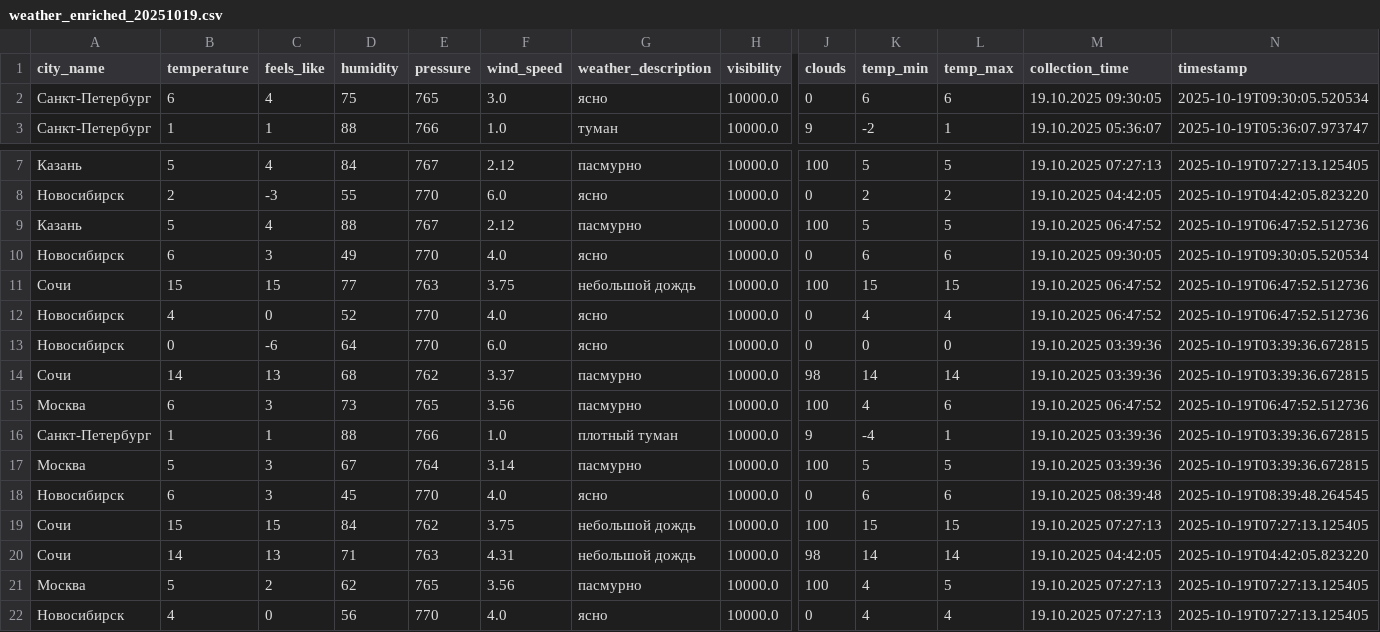
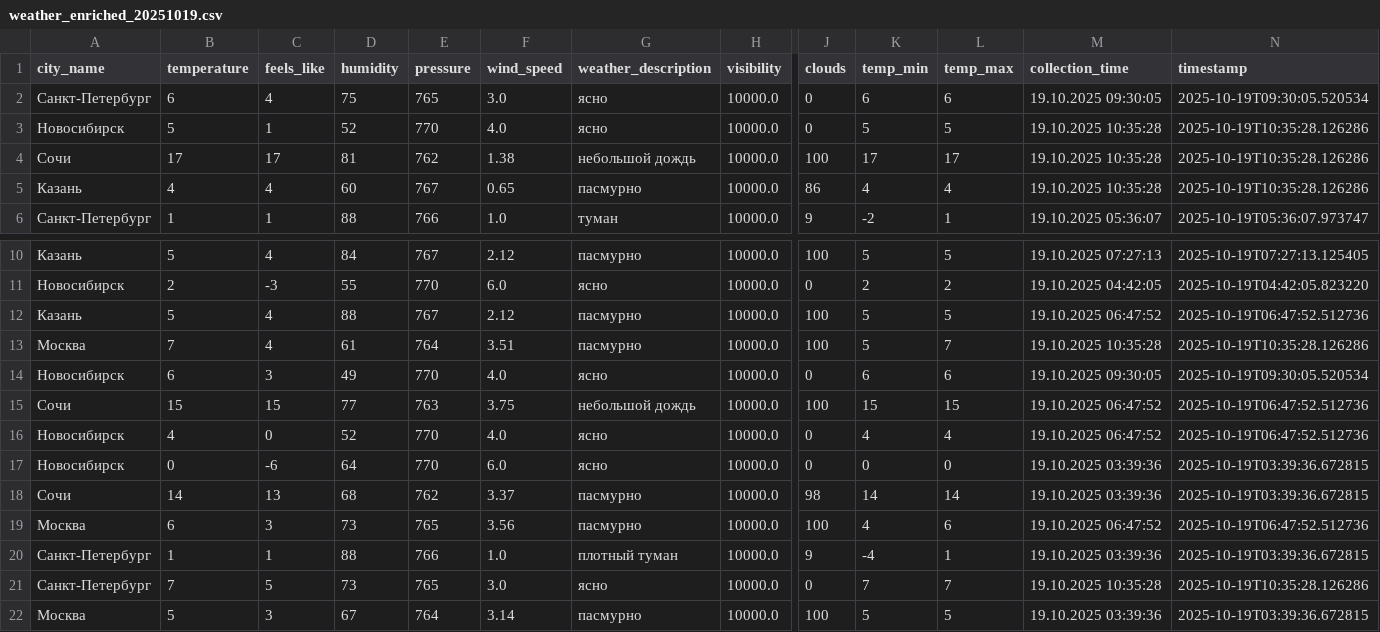
Before and after one commit to julia-JT/Weather_tourism_pipeline, a CSV file: data/enriched/weather_enriched_20251019.csv, drawn as a sheet; only a part is shown, gaps mark what is left out; the shorter side is filled out with more unchanged rows; rows hold the shown columns only; the diff names each change by its address in the sheet, - before the commit and + after, or states it on an @@ line.

```diff
--- a/data/enriched/weather_enriched_20251019.csv
+++ b/data/enriched/weather_enriched_20251019.csv
+row 3: Новосибирск | 5 | 1 | 52 | 770 | 4.0 | ясно | 10000.0 | 0 | 5 | 5 | 19.10.2025 10:35:28 | 2025-10-19T10:35:28.126286
+row 4: Сочи | 17 | 17 | 81 | 762 | 1.38 | небольшой дождь | 10000.0 | 100 | 17 | 17 | 19.10.2025 10:35:28 | 2025-10-19T10:35:28.126286
+row 5: Казань | 4 | 4 | 60 | 767 | 0.65 | пасмурно | 10000.0 | 86 | 4 | 4 | 19.10.2025 10:35:28 | 2025-10-19T10:35:28.126286
+row 13: Москва | 7 | 4 | 61 | 764 | 3.51 | пасмурно | 10000.0 | 100 | 5 | 7 | 19.10.2025 10:35:28 | 2025-10-19T10:35:28.126286
+row 21: Санкт-Петербург | 7 | 5 | 73 | 765 | 3.0 | ясно | 10000.0 | 0 | 7 | 7 | 19.10.2025 10:35:28 | 2025-10-19T10:35:28.126286
```
Also changed, not shown: data/aggregated/city_tourism_rating.csv, data/aggregated/federal_districts_summary.csv, 19 other files.
